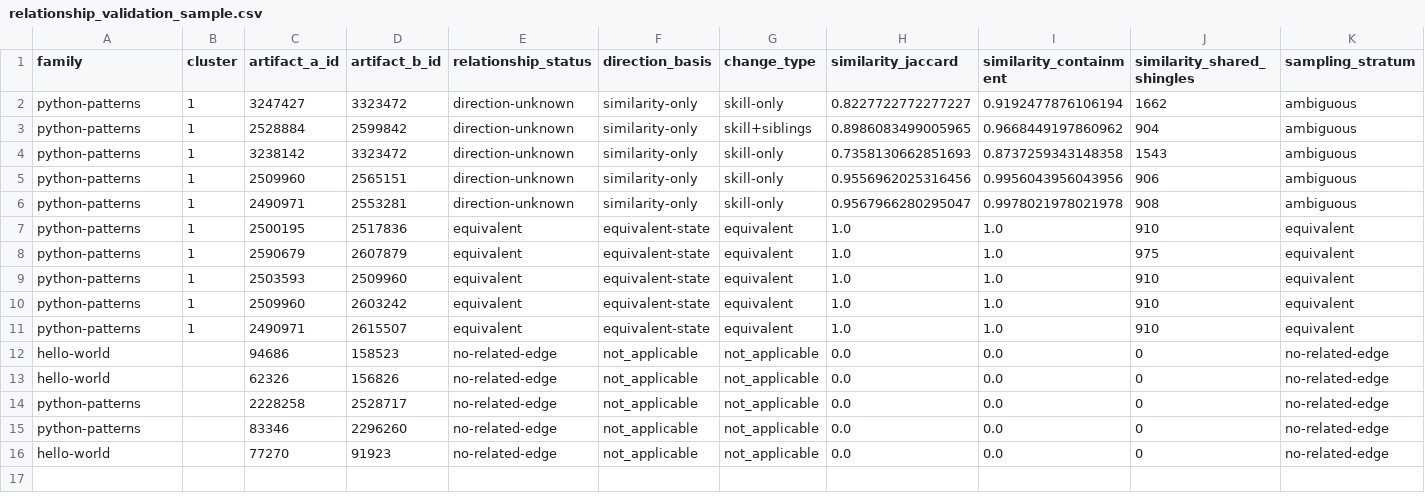
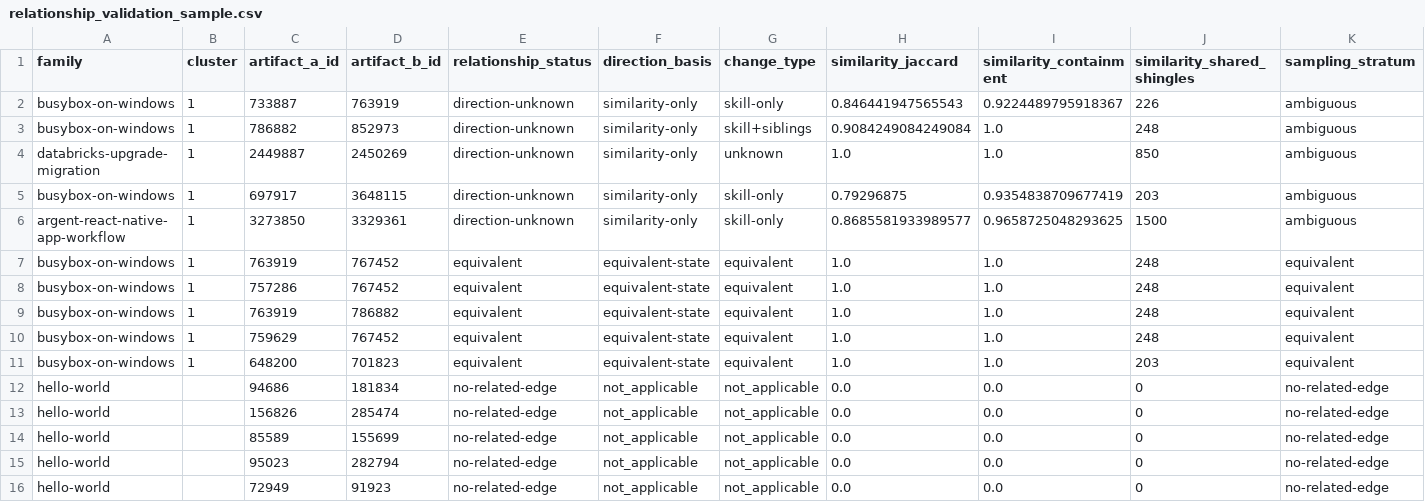
Before and after one commit to umdnp/csc580-project8, a CSV file: notebooks/end_to_end_pipeline/results/sprint2/manual-review/relationship-pairs/relationship_validation_sample.csv, drawn as a sheet.

```diff
--- a/notebooks/end_to_end_pipeline/results/sprint2/manual-review/relationship-pairs/relationship_validation_sample.csv
+++ b/notebooks/end_to_end_pipeline/results/sprint2/manual-review/relationship-pairs/relationship_validation_sample.csv
@@ -1,16 +1,16 @@
 family,cluster,artifact_a_id,artifact_b_id,relationship_status,direction_basis,change_type,similarity_jaccard,similarity_containment,similarity_shared_shingles,sampling_stratum
-python-patterns,1,3247427,3323472,direction-unknown,similarity-only,skill-only,0.8227722772277227,0.9192477876106194,1662,ambiguous
-python-patterns,1,2528884,2599842,direction-unknown,similarity-only,skill+siblings,0.8986083499005965,0.9668449197860962,904,ambiguous
-python-patterns,1,3238142,3323472,direction-unknown,similarity-only,skill-only,0.7358130662851693,0.8737259343148358,1543,ambiguous
-python-patterns,1,2509960,2565151,direction-unknown,similarity-only,skill-only,0.9556962025316456,0.9956043956043956,906,ambiguous
-python-patterns,1,2490971,2553281,direction-unknown,similarity-only,skill-only,0.9567966280295047,0.9978021978021978,908,ambiguous
-python-patterns,1,2500195,2517836,equivalent,equivalent-state,equivalent,1.0,1.0,910,equivalent
-python-patterns,1,2590679,2607879,equivalent,equivalent-state,equivalent,1.0,1.0,975,equivalent
-python-patterns,1,2503593,2509960,equivalent,equivalent-state,equivalent,1.0,1.0,910,equivalent
-python-patterns,1,2509960,2603242,equivalent,equivalent-state,equivalent,1.0,1.0,910,equivalent
-python-patterns,1,2490971,2615507,equivalent,equivalent-state,equivalent,1.0,1.0,910,equivalent
-hello-world,,94686,158523,no-related-edge,not_applicable,not_applicable,0.0,0.0,0,no-related-edge
-hello-world,,62326,156826,no-related-edge,not_applicable,not_applicable,0.0,0.0,0,no-related-edge
-python-patterns,,2228258,2528717,no-related-edge,not_applicable,not_applicable,0.0,0.0,0,no-related-edge
-python-patterns,,83346,2296260,no-related-edge,not_applicable,not_applicable,0.0,0.0,0,no-related-edge
-hello-world,,77270,91923,no-related-edge,not_applicable,not_applicable,0.0,0.0,0,no-related-edge
+busybox-on-windows,1,733887,763919,direction-unknown,similarity-only,skill-only,0.846441947565543,0.9224489795918367,226,ambiguous
+busybox-on-windows,1,786882,852973,direction-unknown,similarity-only,skill+siblings,0.9084249084249084,1.0,248,ambiguous
+databricks-upgrade-migration,1,2449887,2450269,direction-unknown,similarity-only,unknown,1.0,1.0,850,ambiguous
+busybox-on-windows,1,697917,3648115,direction-unknown,similarity-only,skill-only,0.79296875,0.9354838709677419,203,ambiguous
+argent-react-native-app-workflow,1,3273850,3329361,direction-unknown,similarity-only,skill-only,0.8685581933989577,0.9658725048293625,1500,ambiguous
+busybox-on-windows,1,763919,767452,equivalent,equivalent-state,equivalent,1.0,1.0,248,equivalent
+busybox-on-windows,1,757286,767452,equivalent,equivalent-state,equivalent,1.0,1.0,248,equivalent
+busybox-on-windows,1,763919,786882,equivalent,equivalent-state,equivalent,1.0,1.0,248,equivalent
+busybox-on-windows,1,759629,767452,equivalent,equivalent-state,equivalent,1.0,1.0,248,equivalent
+busybox-on-windows,1,648200,701823,equivalent,equivalent-state,equivalent,1.0,1.0,203,equivalent
+hello-world,,94686,181834,no-related-edge,not_applicable,not_applicable,0.0,0.0,0,no-related-edge
+hello-world,,156826,285474,no-related-edge,not_applicable,not_applicable,0.0,0.0,0,no-related-edge
+hello-world,,85589,155699,no-related-edge,not_applicable,not_applicable,0.0,0.0,0,no-related-edge
+hello-world,,95023,282794,no-related-edge,not_applicable,not_applicable,0.0,0.0,0,no-related-edge
+hello-world,,72949,91923,no-related-edge,not_applicable,not_applicable,0.0,0.0,0,no-related-edge
```
Also changed, not shown: notebooks/end_to_end_pipeline/results/sprint2/audit/processing_summary.csv, notebooks/end_to_end_pipeline/results/sprint2/manual-review/directed-pairs/validation_sample.csv, 25 other files.
